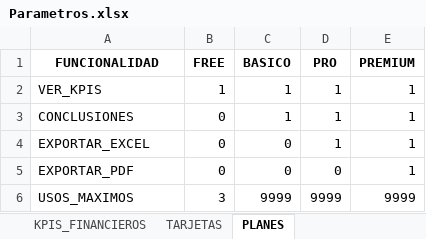
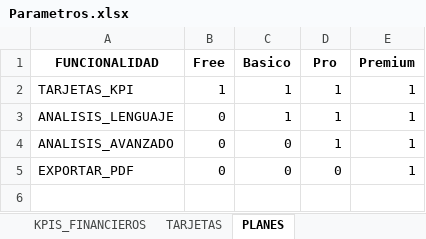
Before and after one commit to IbethCarmonaDev/DataSmart-Express, an Excel workbook: data/Parametros.xlsx, sheet PLANES, drawn as a sheet; values as stored, in another font and other column widths than the file's, no borders; the diff names each change by its address in the sheet, - before the commit and + after, or states it on an @@ line.

Commit message:
Agregado análisis avanzado Planes

```diff
--- a/data/Parametros.xlsx (sheet PLANES)
+++ b/data/Parametros.xlsx (sheet PLANES)
-B1: FREE
+B1: Free
-C1: BASICO
+C1: Basico
-D1: PRO
+D1: Pro
-E1: PREMIUM
+E1: Premium
-A2 (FUNCIONALIDAD): VER_KPIS
+A2 (FUNCIONALIDAD): TARJETAS_KPI
-A3 (FUNCIONALIDAD): CONCLUSIONES
+A3 (FUNCIONALIDAD): ANALISIS_LENGUAJE
-A4 (FUNCIONALIDAD): EXPORTAR_EXCEL
+A4 (FUNCIONALIDAD): ANALISIS_AVANZADO
-row 6: USOS_MAXIMOS | 3 | 9999 | 9999 | 9999
```
Also changed, not shown: 5 other files.
